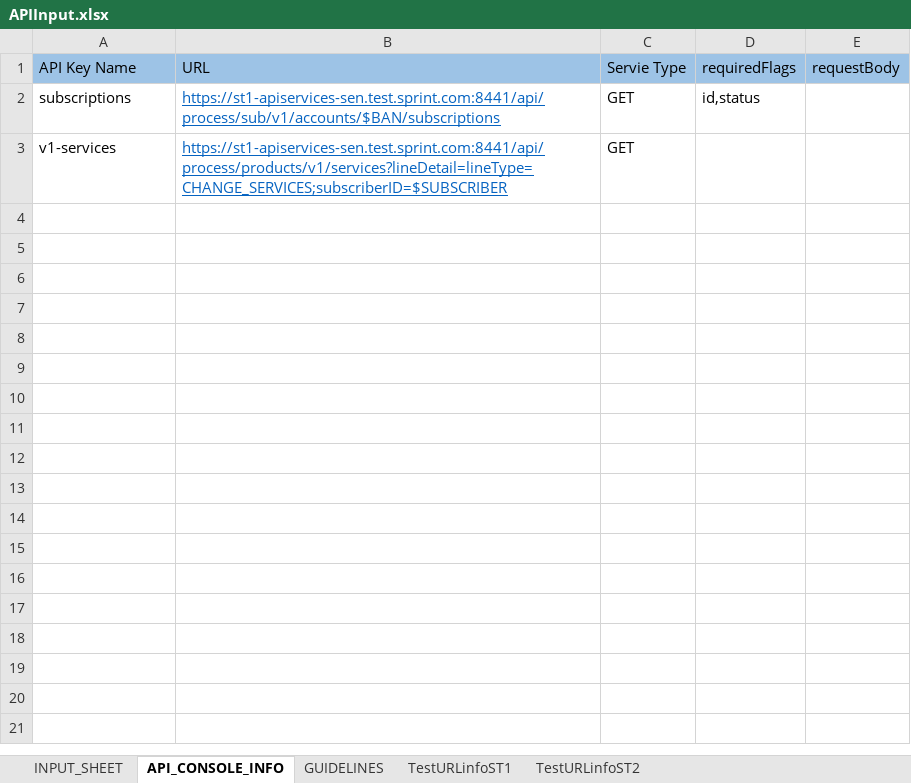
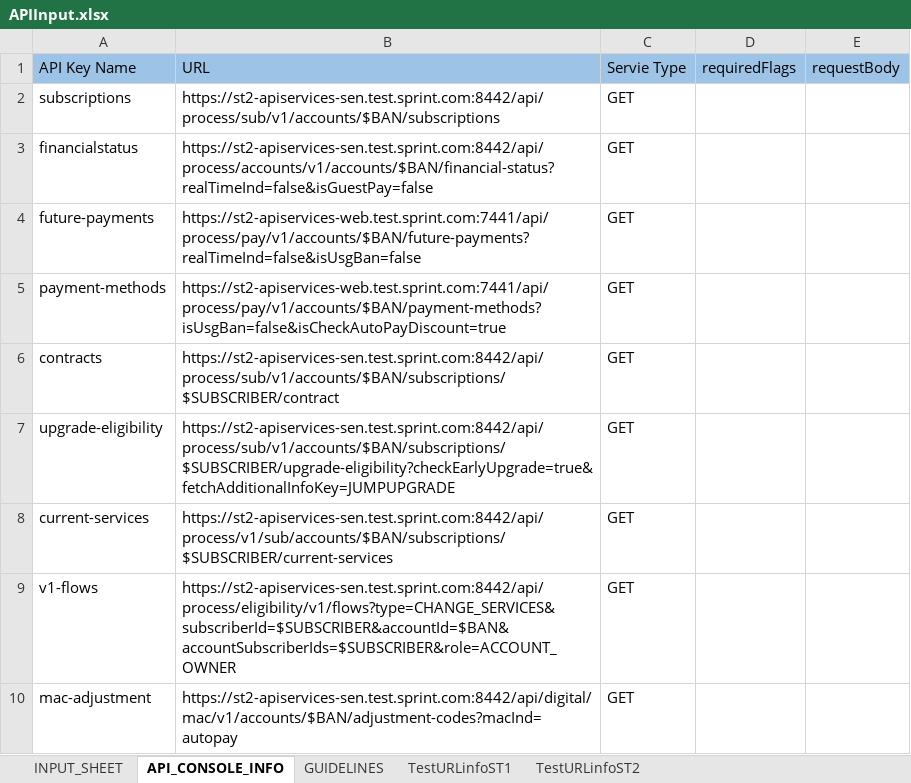
Before and after one commit to arjunreddypc/APIAutomaiton, an Excel workbook: APIInput.xlsx, sheet API_CONSOLE_INFO, drawn as a sheet; values as stored, in another font and other column widths than the file's, no borders; addresses are those after the commit; the diff names each change by its address in the sheet, - before the commit and + after, or states it on an @@ line.

```diff
--- a/APIInput.xlsx (sheet API_CONSOLE_INFO)
+++ b/APIInput.xlsx (sheet API_CONSOLE_INFO)
-B2 (URL): https://st1-apiservices-sen.test.sprint.com:8441/api/process/sub/v1/accounts/$BAN/subscriptions
+B2 (URL): https://st2-apiservices-sen.test.sprint.com:8442/api/process/sub/v1/accounts/$BAN/subscriptions
@@ B2 underline: on → off, text colour: #0563C1 → black @@
-D2 (requiredFlags): id,status
+D2 (requiredFlags): (empty)
+row 3: financialstatus | https://st2-apiservices-sen.test.sprint.com:8442/api/process/accounts/v1/accounts/$BAN/financial-status?realTimeInd=false&isGuestPay=false | GET
+row 4: future-payments | https://st2-apiservices-web.test.sprint.com:7441/api/process/pay/v1/accounts/$BAN/future-payments?realTimeInd=false&isUsgBan=false | GET
+row 5: payment-methods | https://st2-apiservices-web.test.sprint.com:7441/api/process/pay/v1/accounts/$BAN/payment-methods?isUsgBan=false&isCheckAutoPayDiscount=true | GET
+row 6: contracts | https://st2-apiservices-sen.test.sprint.com:8442/api/process/sub/v1/accounts/$BAN/subscriptions/$SUBSCRIBER/contract | GET
+row 7: upgrade-eligibility | https://st2-apiservices-sen.test.sprint.com:8442/api/process/sub/v1/accounts/$BAN/subscriptions/$SUBSCRIBER/upgrade-eligibility?checkEarlyUpgrade=true&fetchAdditionalInfoKey=JUMPUPGRADE | GET
-A8 (API Key Name): v1-services
+A8 (API Key Name): current-services
-B8 (URL): https://st1-apiservices-sen.test.sprint.com:8441/api/process/products/v1/services?lineDetail=lineType=CHANGE_SERVICES;subscriberID=$SUBSCRIBER
+B8 (URL): https://st2-apiservices-sen.test.sprint.com:8442/api/process/v1/sub/accounts/$BAN/subscriptions/$SUBSCRIBER/current-services
@@ B8 underline: on → off, text colour: #0563C1 → black @@
+row 9: v1-flows | https://st2-apiservices-sen.test.sprint.com:8442/api/process/eligibility/v1/flows?type=CHANGE_SERVICES&subscriberId=$SUBSCRIBER&accountId=$BAN&accountSubscriberIds=$SUBSCRIBER&role=ACCOUNT_OWNER | GET
+row 10: mac-adjustment | https://st2-apiservices-sen.test.sprint.com:8442/api/digital/mac/v1/accounts/$BAN/adjustment-codes?macInd=autopay | GET
```
Also changed, not shown: sheet INPUT_SHEET, sheet TestURLinfoST2, sheet TestURLinfoST1, APIOutput.xlsx, FinalResults.xlsx, 2 other files.
